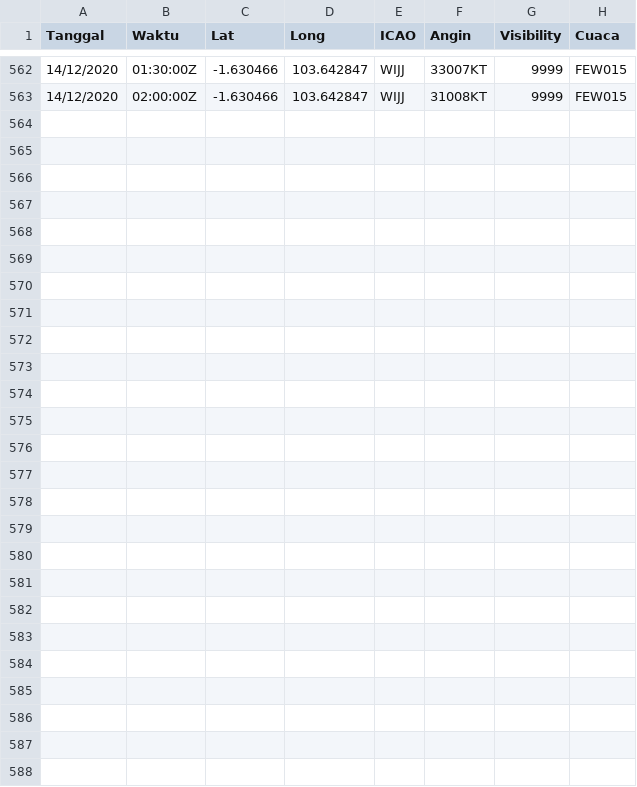
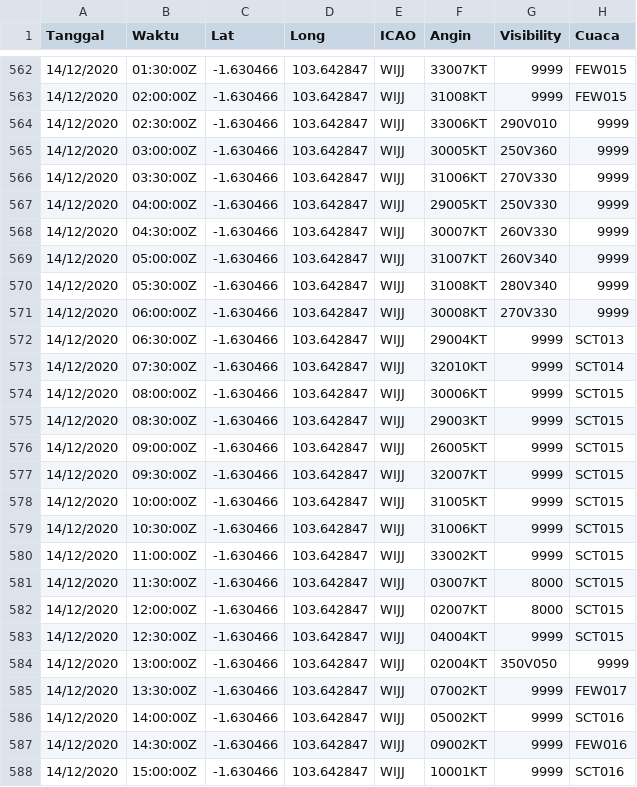
Before and after one commit to miko89/spartan_fdrs, a CSV file: data/visibility_wijj.csv, drawn as a sheet; only a part is shown, gaps mark what is left out.

```diff
--- a/data/visibility_wijj.csv
+++ b/data/visibility_wijj.csv
@@ -563 +563,26 @@ Tanggal,Waktu,Lat,Long,ICAO,Angin,Visibility,Cuaca
 14/12/2020,02:00:00Z	,-1.630466,103.642847,WIJJ,31008KT,9999,FEW015
+14/12/2020,02:30:00Z	,-1.630466,103.642847,WIJJ,33006KT,290V010,9999
+14/12/2020,03:00:00Z	,-1.630466,103.642847,WIJJ,30005KT,250V360,9999
+14/12/2020,03:30:00Z	,-1.630466,103.642847,WIJJ,31006KT,270V330,9999
+14/12/2020,04:00:00Z	,-1.630466,103.642847,WIJJ,29005KT,250V330,9999
+14/12/2020,04:30:00Z	,-1.630466,103.642847,WIJJ,30007KT,260V330,9999
+14/12/2020,05:00:00Z	,-1.630466,103.642847,WIJJ,31007KT,260V340,9999
+14/12/2020,05:30:00Z	,-1.630466,103.642847,WIJJ,31008KT,280V340,9999
+14/12/2020,06:00:00Z	,-1.630466,103.642847,WIJJ,30008KT,270V330,9999
+14/12/2020,06:30:00Z	,-1.630466,103.642847,WIJJ,29004KT,9999,SCT013
+14/12/2020,07:30:00Z	,-1.630466,103.642847,WIJJ,32010KT,9999,SCT014
+14/12/2020,08:00:00Z	,-1.630466,103.642847,WIJJ,30006KT,9999,SCT015
+14/12/2020,08:30:00Z	,-1.630466,103.642847,WIJJ,29003KT,9999,SCT015
+14/12/2020,09:00:00Z	,-1.630466,103.642847,WIJJ,26005KT,9999,SCT015
+14/12/2020,09:30:00Z	,-1.630466,103.642847,WIJJ,32007KT,9999,SCT015
+14/12/2020,10:00:00Z	,-1.630466,103.642847,WIJJ,31005KT,9999,SCT015
+14/12/2020,10:30:00Z	,-1.630466,103.642847,WIJJ,31006KT,9999,SCT015
+14/12/2020,11:00:00Z	,-1.630466,103.642847,WIJJ,33002KT,9999,SCT015
+14/12/2020,11:30:00Z	,-1.630466,103.642847,WIJJ,03007KT,8000,SCT015
+14/12/2020,12:00:00Z	,-1.630466,103.642847,WIJJ,02007KT,8000,SCT015
+14/12/2020,12:30:00Z	,-1.630466,103.642847,WIJJ,04004KT,9999,SCT015
+14/12/2020,13:00:00Z	,-1.630466,103.642847,WIJJ,02004KT,350V050,9999
+14/12/2020,13:30:00Z	,-1.630466,103.642847,WIJJ,07002KT,9999,FEW017
+14/12/2020,14:00:00Z	,-1.630466,103.642847,WIJJ,05002KT,9999,SCT016
+14/12/2020,14:30:00Z	,-1.630466,103.642847,WIJJ,09002KT,9999,FEW016
+14/12/2020,15:00:00Z	,-1.630466,103.642847,WIJJ,10001KT,9999,SCT016
```
Also changed, not shown: data/htsp.csv, data/visibility_wagg.csv, 17 other files.
